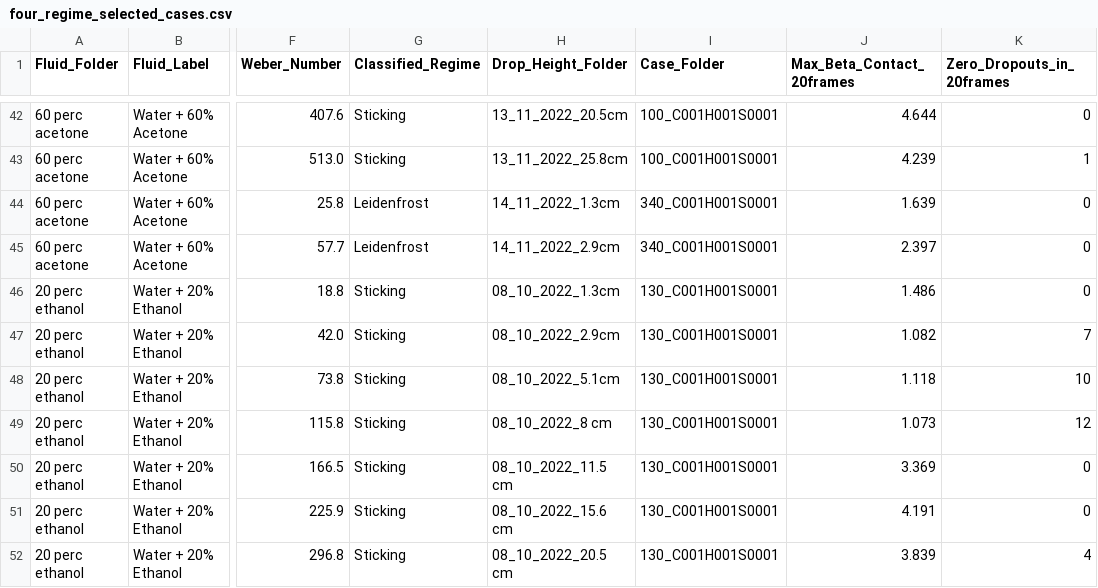
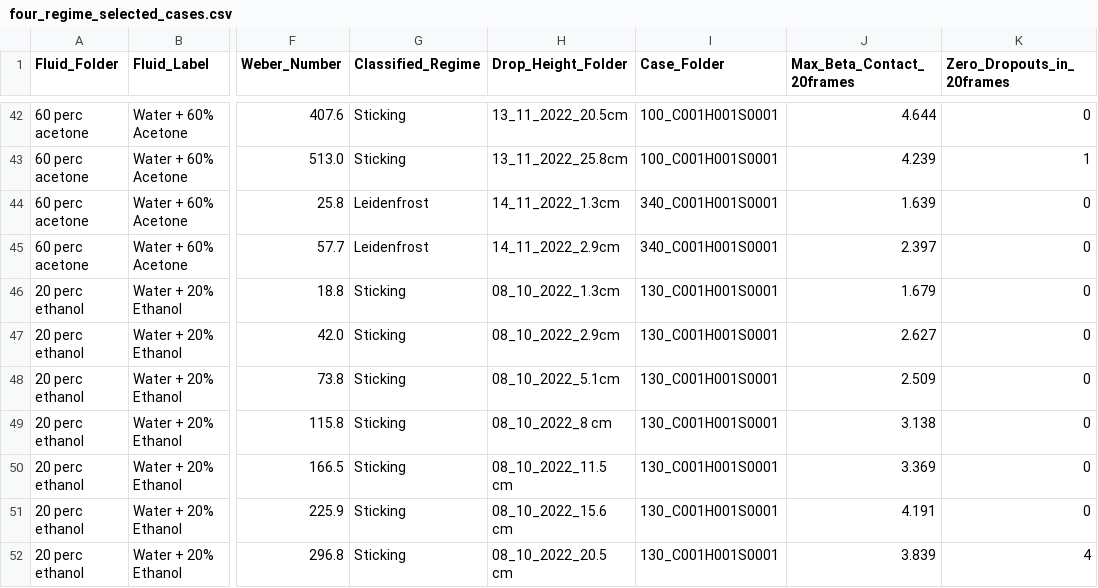
Before and after one commit to pablo-2047/leidenfrost, a CSV file: plot_2/07_contact_dia_4_regime_array/four_regime_selected_cases.csv, drawn as a sheet; only a part is shown, gaps mark what is left out; the diff names each change by its address in the sheet, - before the commit and + after, or states it on an @@ line.

```diff
--- a/plot_2/07_contact_dia_4_regime_array/four_regime_selected_cases.csv
+++ b/plot_2/07_contact_dia_4_regime_array/four_regime_selected_cases.csv
-J46 (Max_Beta_Contact_20frames): 1.486
+J46 (Max_Beta_Contact_20frames): 1.679
-J47 (Max_Beta_Contact_20frames): 1.082
+J47 (Max_Beta_Contact_20frames): 2.627
-K47 (Zero_Dropouts_in_20frames): 7
+K47 (Zero_Dropouts_in_20frames): 0
-J48 (Max_Beta_Contact_20frames): 1.118
+J48 (Max_Beta_Contact_20frames): 2.509
-K48 (Zero_Dropouts_in_20frames): 10
+K48 (Zero_Dropouts_in_20frames): 0
-J49 (Max_Beta_Contact_20frames): 1.073
+J49 (Max_Beta_Contact_20frames): 3.138
-K49 (Zero_Dropouts_in_20frames): 12
+K49 (Zero_Dropouts_in_20frames): 0
```
Also changed, not shown: master_summary_with_physics.csv, 5 other files.
